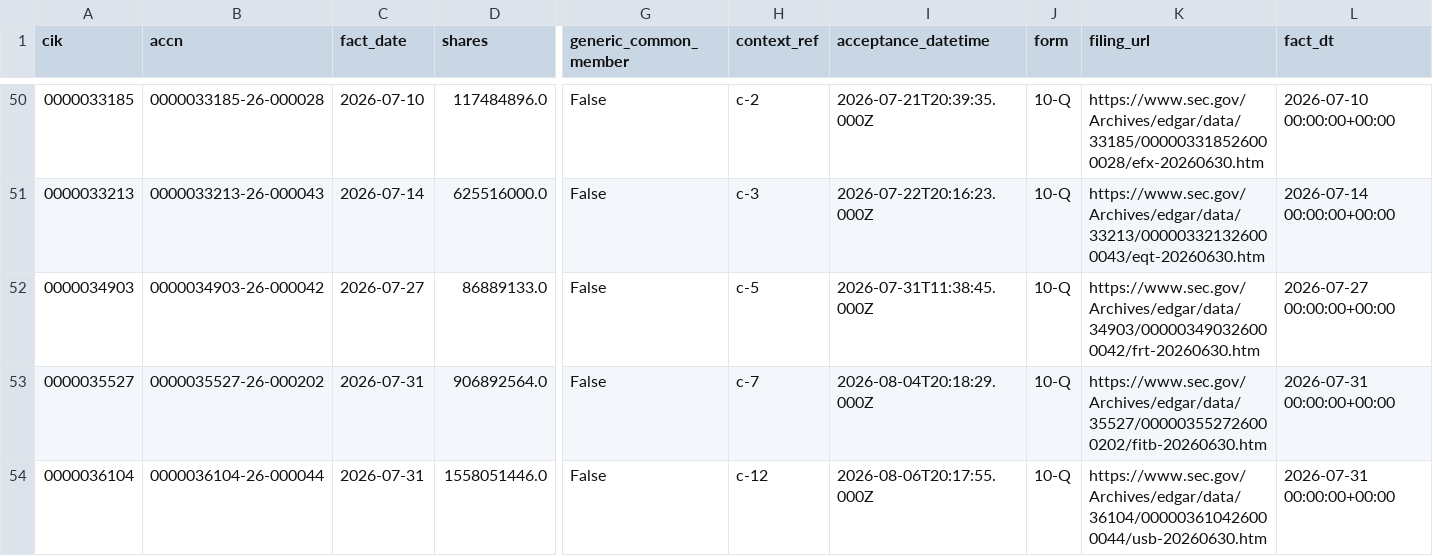
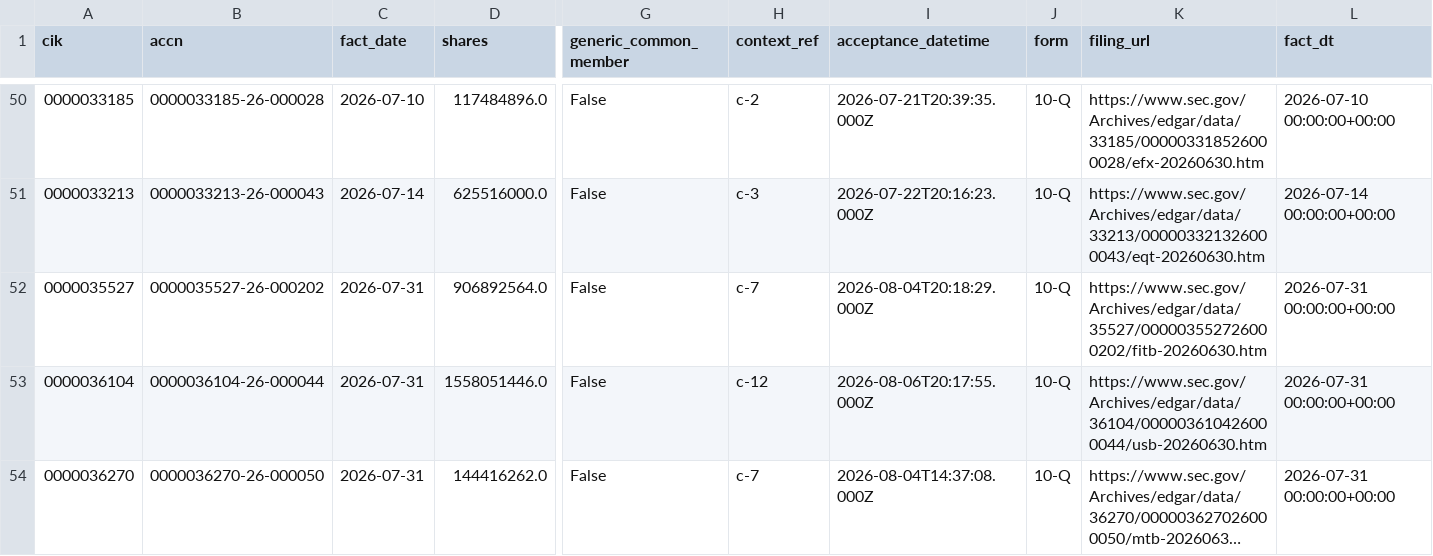
Before and after one commit to nb788/ChatGPT-stock-lab, a CSV file: data/qa_all_current_filing_dei_facts.csv, drawn as a sheet; only a part is shown, gaps mark what is left out; the shorter side is filled out with more unchanged rows; long unchanged cells end in …; rows hold the shown columns only; the diff names each change by its address in the sheet, - before the commit and + after, or states it on an @@ line.

```diff
--- a/data/qa_all_current_filing_dei_facts.csv
+++ b/data/qa_all_current_filing_dei_facts.csv
-row 52: 0000034903 | 0000034903-26-000042 | 2026-07-27 | 86889133.0 | False | c-5 | 2026-07-31T11:38:45.000Z | 10-Q | https://www.sec.gov/Archives/edgar/data/34903/000003490326000042/frt-20260630.htm | 2026-07-27 00:00:00+00:00
```
Also changed, not shown: data/qa_all_current_resolution.csv, data/qa_current_coverage.csv, 11 other files.
